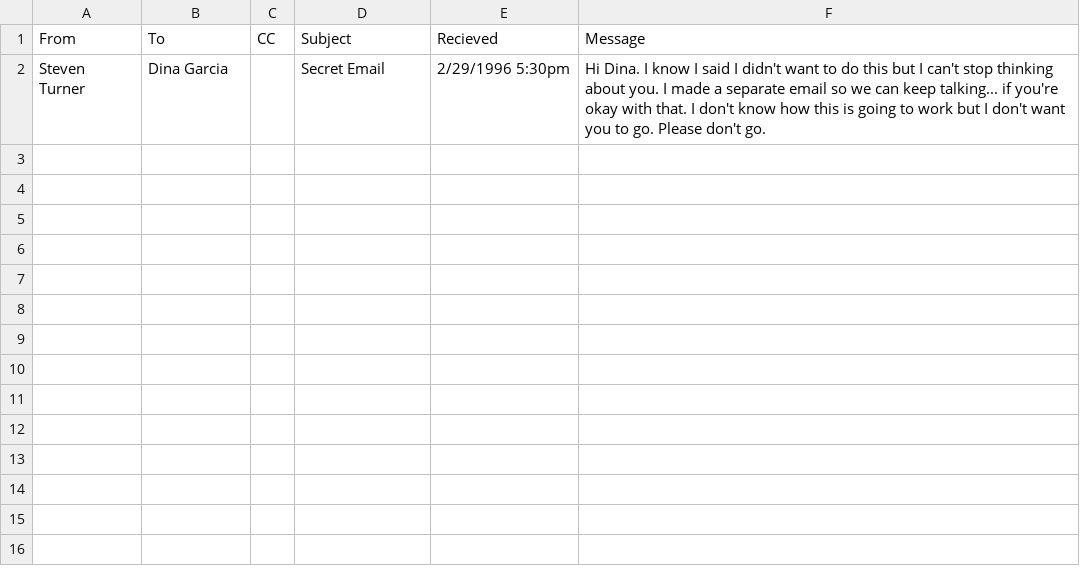
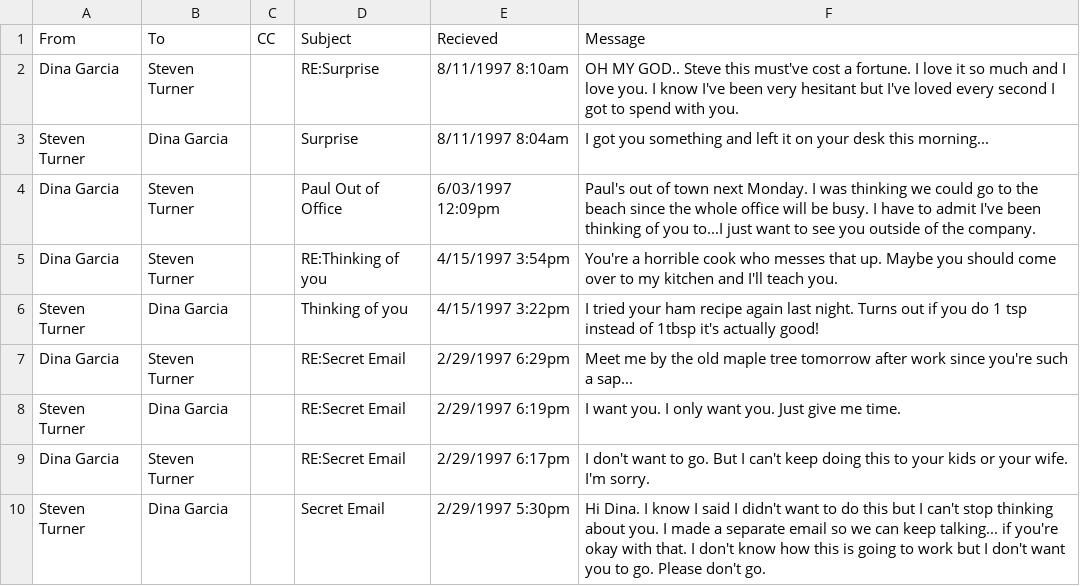
Before and after one commit to angelineplumb/Looking-Through-Windows-95, a CSV file: Emails/otherDeleted.csv, drawn as a sheet.

```diff
--- a/Emails/otherDeleted.csv
+++ b/Emails/otherDeleted.csv
@@ -1,2 +1,10 @@
 From,To,CC,Subject,Recieved,Message
-Steven Turner,Dina Garcia,,Secret Email,2/29/1996 5:30pm,Hi Dina. I know I said I didn't want to do this but I can't stop thinking about you. I made a separate email so we can keep talking... if you're okay with that. I don't know how this is going to work but I don't want you to go. Please don't go.
+Dina Garcia,Steven Turner,,RE:Surprise,8/11/1997 8:10am,OH MY GOD.. Steve this must've cost a fortune. I love it so much and I love you. I know I've been very hesitant but I've loved every second I got to spend with you.
+Steven Turner,Dina Garcia,,Surprise,8/11/1997 8:04am,I got you something and left it on your desk this morning...
+Dina Garcia,Steven Turner,,Paul Out of Office,6/03/1997 12:09pm,Paul's out of town next Monday. I was thinking we could go to the beach since the whole office will be busy. I have to admit I've been thinking of you to...I just want to see you outside of the company.
+Dina Garcia,Steven Turner,,RE:Thinking of you,4/15/1997 3:54pm,You're a horrible cook who messes that up. Maybe you should come over to my kitchen and I'll teach you.
+Steven Turner,Dina Garcia,,Thinking of you,4/15/1997 3:22pm,I tried your ham recipe again last night. Turns out if you do 1 tsp instead of 1tbsp it's actually good!
+Dina Garcia,Steven Turner,,RE:Secret Email,2/29/1997 6:29pm,Meet me by the old maple tree tomorrow after work since you're such a sap...
+Steven Turner,Dina Garcia,,RE:Secret Email,2/29/1997 6:19pm,I want you. I only want you. Just give me time.
+Dina Garcia,Steven Turner,,RE:Secret Email,2/29/1997 6:17pm,I don't want to go. But I can't keep doing this to your kids or your wife. I'm sorry.
+Steven Turner,Dina Garcia,,Secret Email,2/29/1997 5:30pm,Hi Dina. I know I said I didn't want to do this but I can't stop thinking about you. I made a separate email so we can keep talking... if you're okay with that. I don't know how this is going to work but I don't want you to go. Please don't go.
```
Also changed, not shown: Emails/deleted.csv, Emails/inbox.csv, 8 other files.
